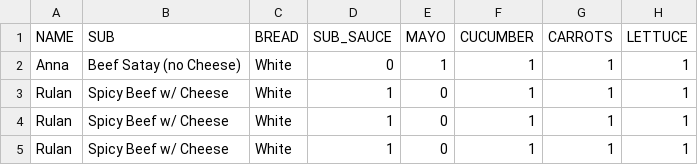
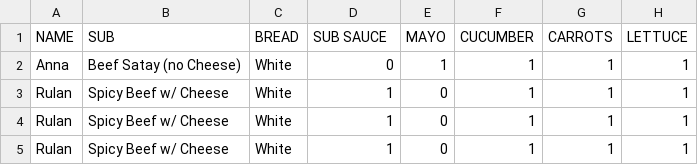
Before and after one commit to cybera/bake-chef, a CSV file: data/BakeChefData - Sheet1.csv, drawn as a sheet; only a part is shown; the diff names each change by its address in the sheet, - before the commit and + after, or states it on an @@ line.

```diff
--- a/data/BakeChefData - Sheet1.csv
+++ b/data/BakeChefData - Sheet1.csv
-D1: SUB_SAUCE
+D1: SUB SAUCE
```
Also changed, not shown: 1 other file.
